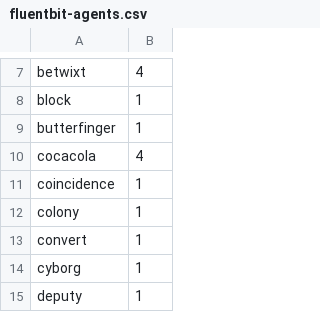
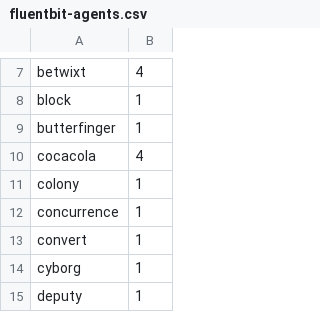
Before and after one commit to bcgov/nr-funbucks, a CSV file: monitor/fluentbit-agents.csv, drawn as a sheet; only a part is shown, gaps mark what is left out; removed rows and columns are numbered as before the commit, all else as after; the diff names each change by its address in the sheet, - before the commit and + after, or states it on an @@ line.

Commit message:
feat: replace coincendence with concurrence (#559)
* feat: replace coincendence with concurrence

* feat: update monitors

```diff
--- a/monitor/fluentbit-agents.csv
+++ b/monitor/fluentbit-agents.csv
-row 11: coincidence | 1
+row 12: concurrence | 1
```
Also changed, not shown: 3 other files.
